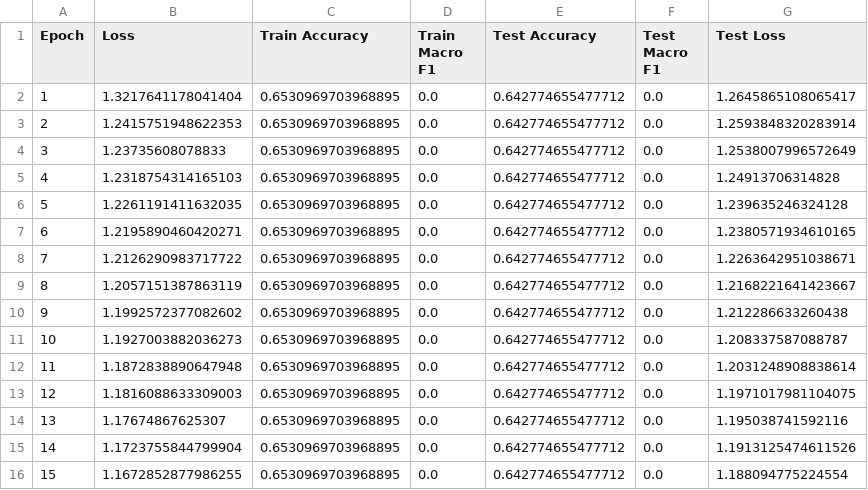
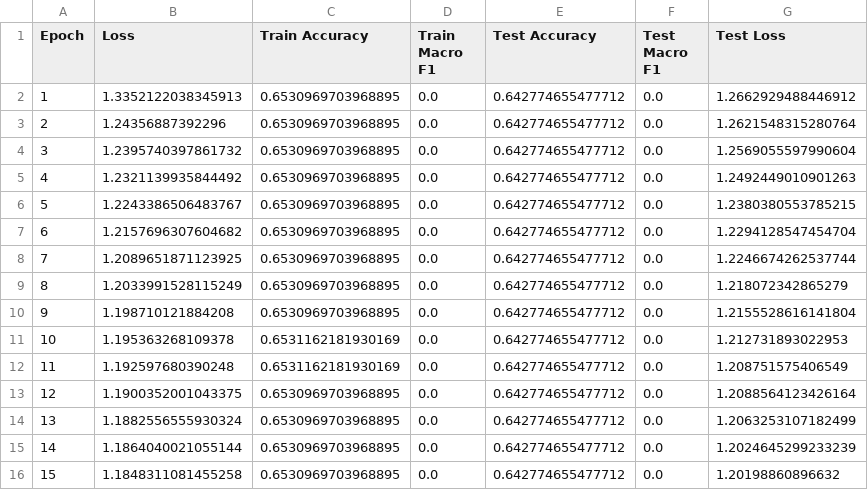
Before and after one commit to tommasoravasio/scRNAseq-GNN-multiclass-tp53, a CSV file: Results/target/gat_results/GraphNorm_gat/training_log.csv, drawn as a sheet; only a part is shown; the diff covers the shown part only.

Commit message:
added comparison results to notebook, immplemented weighted random sampler

```diff
--- a/Results/target/gat_results/GraphNorm_gat/training_log.csv
+++ b/Results/target/gat_results/GraphNorm_gat/training_log.csv
@@ -1,16 +1,16 @@
 Epoch,Loss,Train Accuracy,Train Macro F1,Test Accuracy,Test Macro F1,Test Loss
-1,1.3217641178041404,0.6530969703968895,0.0,0.642774655477712,0.0,1.2645865108065417
-2,1.2415751948622353,0.6530969703968895,0.0,0.642774655477712,0.0,1.2593848320283914
-3,1.23735608078833,0.6530969703968895,0.0,0.642774655477712,0.0,1.2538007996572649
-4,1.2318754314165103,0.6530969703968895,0.0,0.642774655477712,0.0,1.24913706314828
-5,1.2261191411632035,0.6530969703968895,0.0,0.642774655477712,0.0,1.239635246324128
-6,1.2195890460420271,0.6530969703968895,0.0,0.642774655477712,0.0,1.2380571934610165
-7,1.2126290983717722,0.6530969703968895,0.0,0.642774655477712,0.0,1.2263642951038671
-8,1.2057151387863119,0.6530969703968895,0.0,0.642774655477712,0.0,1.2168221641423667
-9,1.1992572377082602,0.6530969703968895,0.0,0.642774655477712,0.0,1.212286633260438
-10,1.1927003882036273,0.6530969703968895,0.0,0.642774655477712,0.0,1.208337587088787
-11,1.1872838890647948,0.6530969703968895,0.0,0.642774655477712,0.0,1.2031248908838614
-12,1.1816088633309003,0.6530969703968895,0.0,0.642774655477712,0.0,1.1971017981104075
-13,1.17674867625307,0.6530969703968895,0.0,0.642774655477712,0.0,1.195038741592116
-14,1.1723755844799904,0.6530969703968895,0.0,0.642774655477712,0.0,1.1913125474611526
-15,1.1672852877986255,0.6530969703968895,0.0,0.642774655477712,0.0,1.188094775224554
+1,1.3352122038345913,0.6530969703968895,0.0,0.642774655477712,0.0,1.2662929488446912
+2,1.24356887392296,0.6530969703968895,0.0,0.642774655477712,0.0,1.2621548315280764
+3,1.2395740397861732,0.6530969703968895,0.0,0.642774655477712,0.0,1.2569055597990604
+4,1.2321139935844492,0.6530969703968895,0.0,0.642774655477712,0.0,1.2492449010901263
+5,1.2243386506483767,0.6530969703968895,0.0,0.642774655477712,0.0,1.2380380553785215
+6,1.2157696307604682,0.6530969703968895,0.0,0.642774655477712,0.0,1.2294128547454704
+7,1.2089651871123925,0.6530969703968895,0.0,0.642774655477712,0.0,1.2246674262537744
+8,1.2033991528115249,0.6530969703968895,0.0,0.642774655477712,0.0,1.218072342865279
+9,1.198710121884208,0.6530969703968895,0.0,0.642774655477712,0.0,1.2155528616141804
+10,1.195363268109378,0.6531162181930169,0.0,0.642774655477712,0.0,1.212731893022953
+11,1.192597680390248,0.6531162181930169,0.0,0.642774655477712,0.0,1.208751575406549
+12,1.1900352001043375,0.6530969703968895,0.0,0.642774655477712,0.0,1.2088564123426164
+13,1.1882556555930324,0.6530969703968895,0.0,0.642774655477712,0.0,1.2063253107182499
+14,1.1864040021055144,0.6530969703968895,0.0,0.642774655477712,0.0,1.2024645299233239
+15,1.1848311081455258,0.6530969703968895,0.0,0.642774655477712,0.0,1.20198860896632
```
Also changed, not shown: 135 edited cells elsewhere in this file, Results/target/gat_results/AdamW_gat/training_log.csv, Results/target/gat_results/baseline_gat/training_log.csv, 47 other files.
